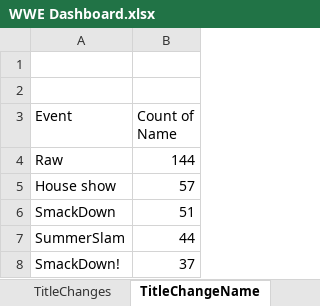
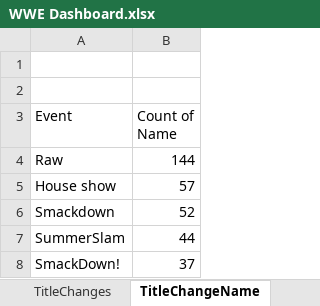
Before and after one commit to bsteggs/wwe-championships, an Excel workbook: WWE Dashboard.xlsx, sheet TitleChangeName, drawn as a sheet; only a part is shown; values as stored, in another font and other column widths than the file's, no borders; charts and pictures not drawn; removed rows and columns are numbered as before the commit, all else as after; the diff names each change by its address in the sheet, - before the commit and + after, or states it on an @@ line.

```diff
--- a/WWE Dashboard.xlsx (sheet TitleChangeName)
+++ b/WWE Dashboard.xlsx (sheet TitleChangeName)
-row 6: SmackDown | 51
+row 6: Smackdown | 52
```
Also changed, not shown: sheet Age&Reign(Quantity), sheet Championships, sheet TitleChanges, other sheet tabs, formulas that keep their value, charts or pictures.
